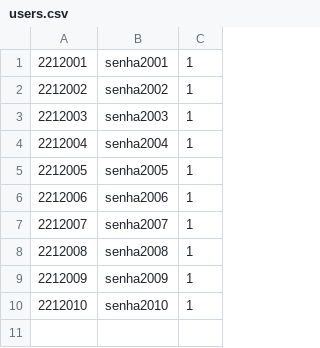
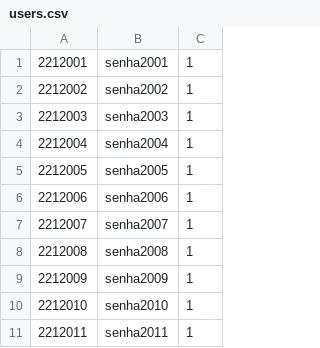
Before and after one commit to canutoth/INF1040, a CSV file: users.csv, drawn as a sheet; the diff names each change by its address in the sheet, - before the commit and + after, or states it on an @@ line.

```diff
--- a/users.csv
+++ b/users.csv
+row 11: 2212011 | senha2011 | 1
```
Also changed, not shown: 3 other files.
